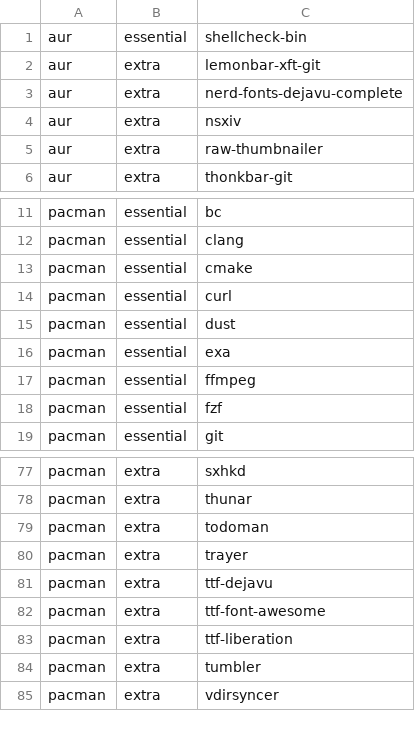
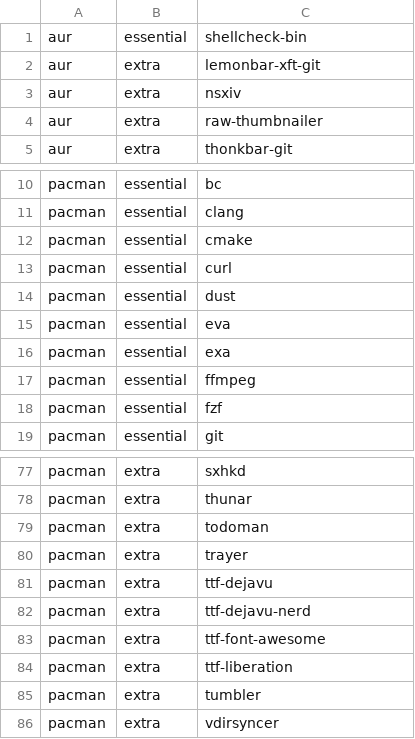
Before and after one commit to JoseFilipeFerreira/toolbelt, a CSV file: .workflow.csv, drawn as a sheet; only a part is shown, gaps mark what is left out.

Commit message:
[install] change font provider

```diff
--- a/.workflow.csv
+++ b/.workflow.csv
@@ -2,3 +2,2 @@ aur,essential,shellcheck-bin
 aur,extra,lemonbar-xft-git
-aur,extra,nerd-fonts-dejavu-complete
 aur,extra,nsxiv
@@ -15,2 +14,3 @@ pacman,essential,curl
 pacman,essential,dust
+pacman,essential,eva
 pacman,essential,exa
@@ -81,2 +81,3 @@ pacman,extra,trayer
 pacman,extra,ttf-dejavu
+pacman,extra,ttf-dejavu-nerd
 pacman,extra,ttf-font-awesome
```
